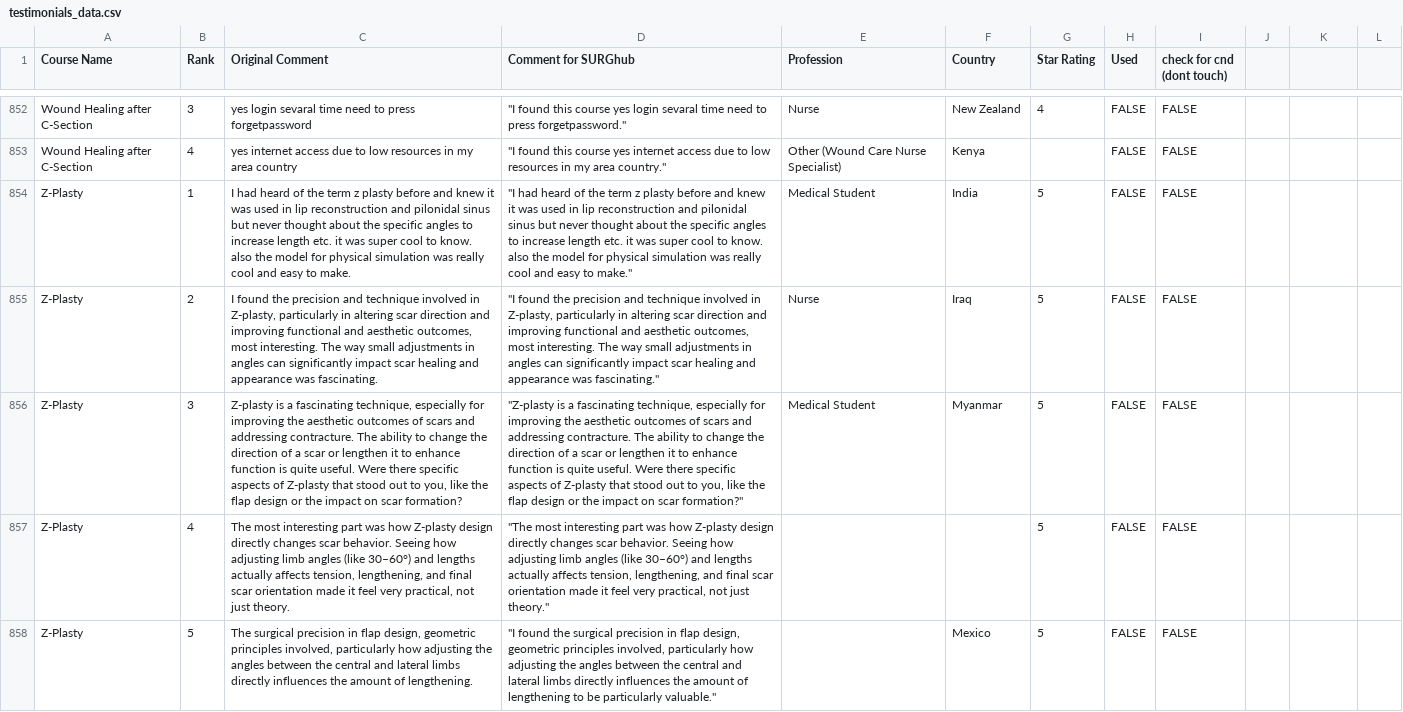
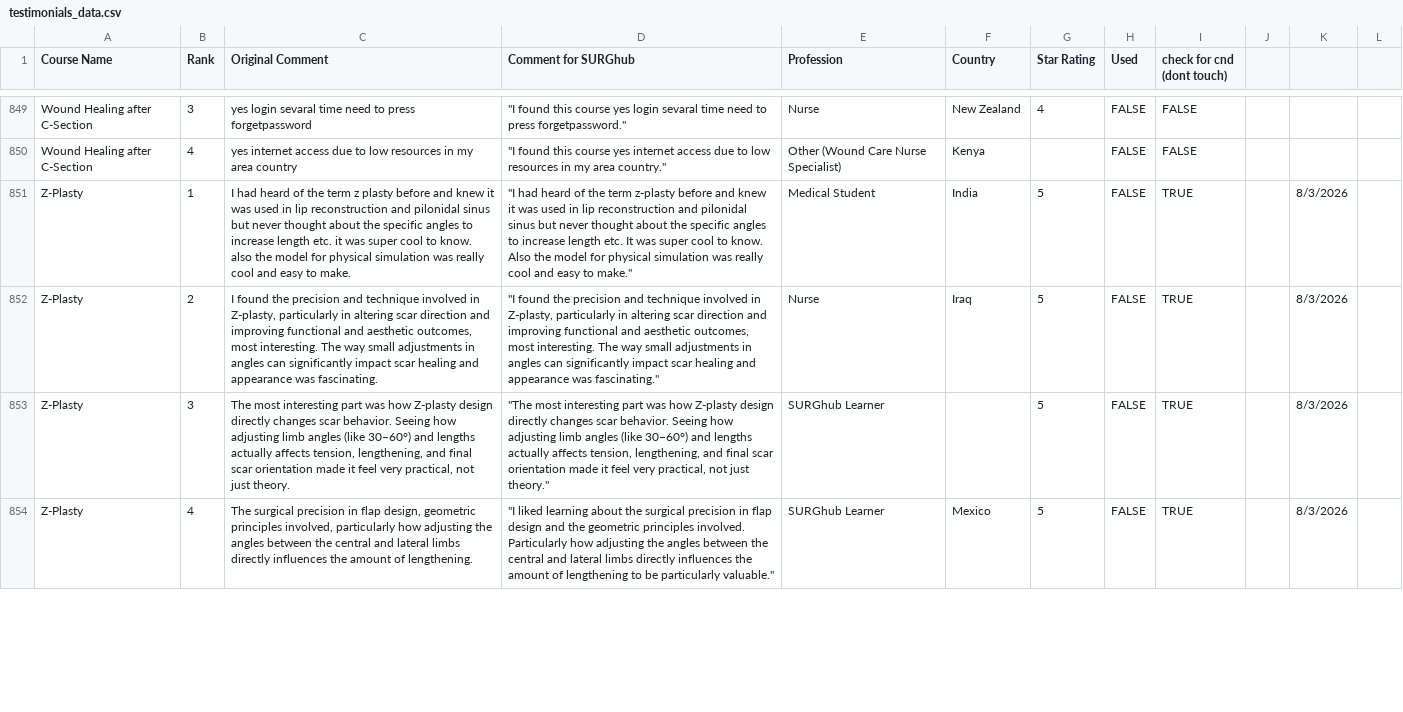
Before and after one commit to codendesigner-hash/cnd-surg-testimonials, a CSV file: testimonials_data.csv, drawn as a sheet; only a part is shown, gaps mark what is left out; removed rows and columns are numbered as before the commit, all else as after; the diff covers the shown part only; the diff names each change by its address in the sheet, - before the commit and + after, or states it on an @@ line.

```diff
--- a/testimonials_data.csv
+++ b/testimonials_data.csv
-D851 (Comment for SURGhub): …the term z plasty before and knew it was used in lip reconstruction and pilonidal sinus but never thought about the specific angles to increase length etc. it was super cool to know. also the model…
+D851 (Comment for SURGhub): …the term z-plasty before and knew it was used in lip reconstruction and pilonidal sinus but never thought about the specific angles to increase length etc. It was super cool to know. Also the model…
-I851:I852 (check for cnd (dont touch)): FALSE
+I851:I852 (check for cnd (dont touch)): TRUE
-K851:K852: (empty)
+K851:K852: 8/3/2026
-row 856: Z-Plasty | 3 | Z-plasty is a fascinating technique, especially for improving the aesthetic outcomes of scars and addressing contracture. The ability to change the direction of a scar or lengthen it to enhance function is quite useful. Were there specific aspects of Z-plasty that stood out to you, like the flap design or the impact on scar formation? | "Z-plasty is a fascinating technique, especially for improving the aesthetic outcomes of scars and addressing contracture. The ability to change the direction of a scar or lengthen it to enhance function is quite useful. Were there specific aspects of Z-plasty that stood out to you, like the flap design or the impact on scar formation?" | Medical Student | Myanmar | 5 | FALSE | FALSE
-B853 (Rank): 4
+B853 (Rank): 3
-E853:E854 (Profession): (empty)
+E853:E854 (Profession): SURGhub Learner
-I853:I854 (check for cnd (dont touch)): FALSE
+I853:I854 (check for cnd (dont touch)): TRUE
-K853:K854: (empty)
+K853:K854: 8/3/2026
-B854 (Rank): 5
+B854 (Rank): 4
-D854 (Comment for SURGhub): "I found the surgical precision in flap design, geometric principles involved, particularly how adjusting…
+D854 (Comment for SURGhub): "I liked learning about the surgical precision in flap design and the geometric principles involved. Particularly how adjusting…
```
Also changed, not shown: 2 added rows, 6 removed rows and 48 edited cells elsewhere in this file, 4 other files.
